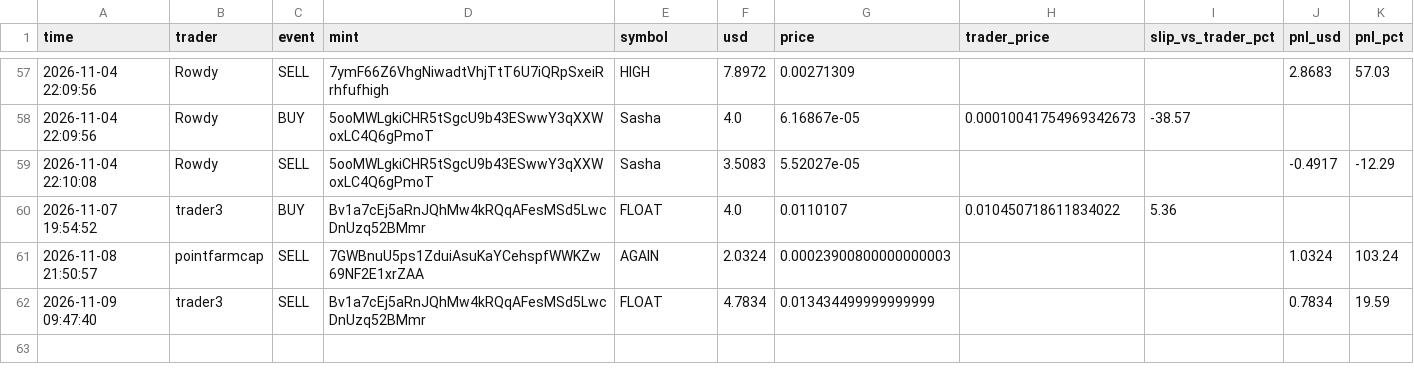
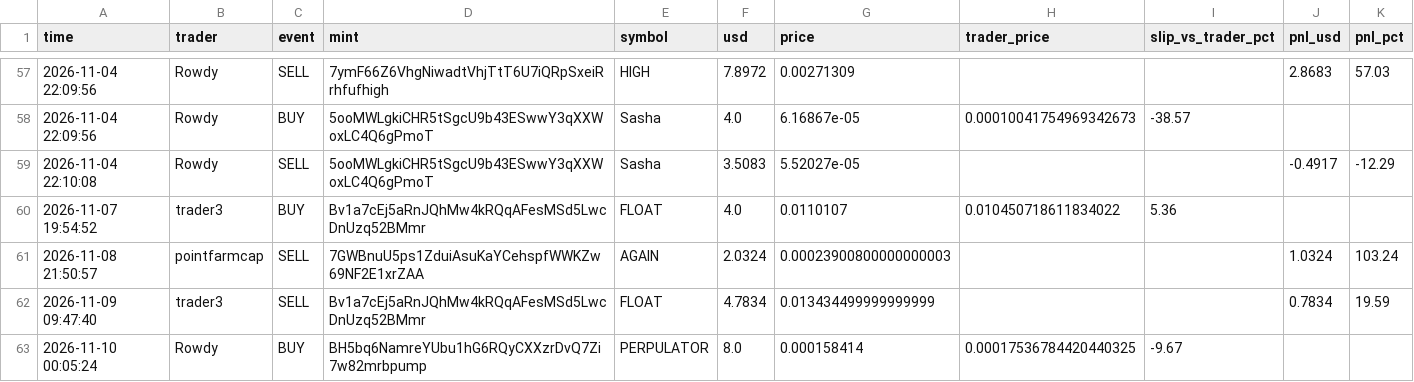
Before and after one commit to Yairpit/memecoin-trader, a CSV file: copy_trades.csv, drawn as a sheet; only a part is shown, gaps mark what is left out; the diff names each change by its address in the sheet, - before the commit and + after, or states it on an @@ line.

```diff
--- a/copy_trades.csv
+++ b/copy_trades.csv
+row 63: 2026-11-10 00:05:24 | Rowdy | BUY | BH5bq6NamreYUbu1hG6RQyCXXzrDvQ7Zi7w82mrbpump | PERPULATOR | 8.0 | 0.000158414 | 0.00017536784420440325 | -9.67
```
Also changed, not shown: 1 other file.
